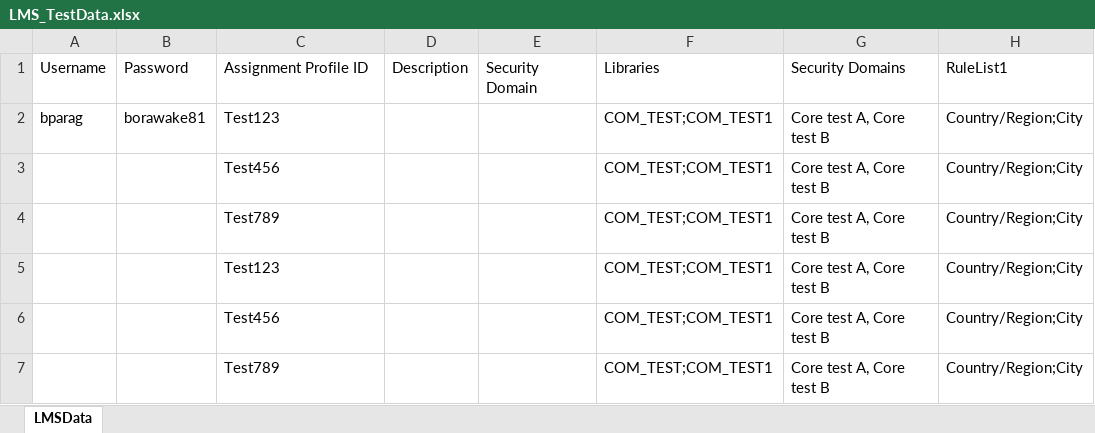
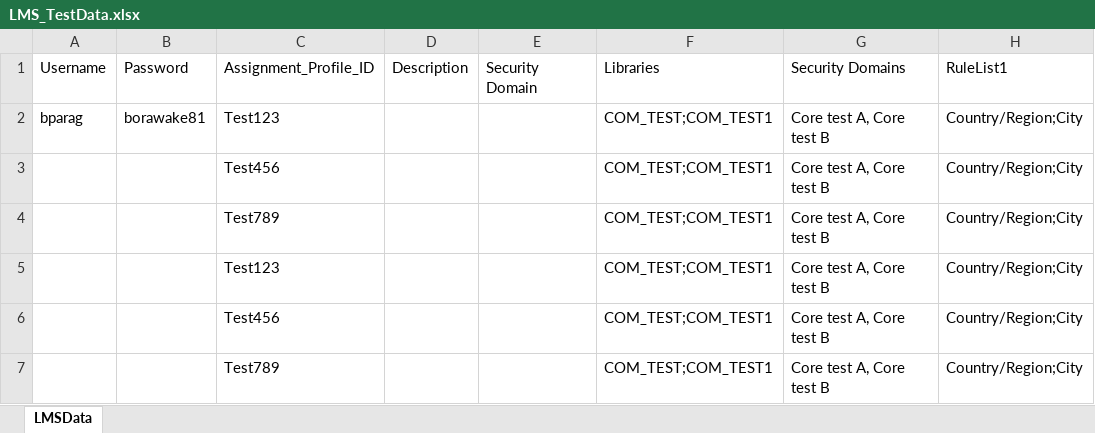
Before and after one commit to meetparag81/NewFrameworks, an Excel workbook: MYFramework/src/main/java/helper/exceldata/LMS_TestData.xlsx, sheet LMSData, drawn as a sheet; only a part is shown; values as stored, in another font and other column widths than the file's, no borders; the diff names each change by its address in the sheet, - before the commit and + after, or states it on an @@ line.

Commit message:
assignment ids

```diff
--- a/MYFramework/src/main/java/helper/exceldata/LMS_TestData.xlsx (sheet LMSData)
+++ b/MYFramework/src/main/java/helper/exceldata/LMS_TestData.xlsx (sheet LMSData)
-C1: Assignment Profile ID
+C1: Assignment_Profile_ID
```
Also changed, not shown: 19 other files.
